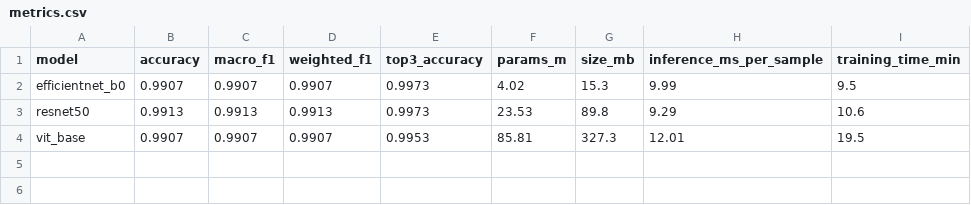
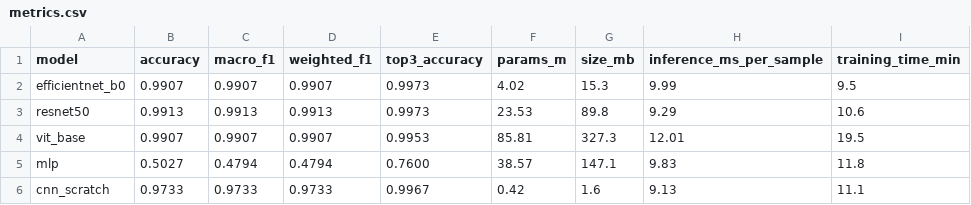
Before and after one commit to MAliTopkara/YZM304-Derin-Ogrenme, a CSV file: proje4/results/metrics.csv, drawn as a sheet.

Commit message:
proje4: 5 model karsilastirmasi + 16 slaytlik sunum + konusma metni
- 2 baseline ekledi: MLP (38.6M params, F1 0.4794) ve CNN Scratch (0.42M, F1 0.9733)
- Toplam 5 model: MLP, CNN Scratch, ResNet50, EfficientNetB0, ViT-Base/16
- Birincil metrik macro-F1 secildi; tum sonuclar bu metrik uzerinden yorumlandi
- Frontend 5 modele genisletildi (modelMeta, baseline/transfer gruplama,
  comparison view 2x rows, MLP icin heatmap placeholder)
- Backend gradcam_utils CNN scratch icin layer4-equivalent target ekledi,
  MLP icin uretim engellendi; /gradcam/all endpoint
- 16 slaytlik IMRAD sunumu (PPTX + PDF + 16 PNG):
  motivasyon (cesitlilik notu) + problem + macro-F1 + veri seti +
  on isleme + MLP/CNN diyagramlari + transfer learning +
  egitim protokolu + 5 model sonuc tablosu (F1 vurgulu) +
  egitim egrileri + sinif-bazli F1 + confusion matrix grid +
  Grad-CAM/EigenCAM + canli demo + sonuc/erisim
- Konusma metni (talk_script.md + PDF): slayt-slayt 30-50 sn metin
  + 23 soruluk Q&A bankasi + sunum sirasinda ipuclari
- Yeni karsilastirma figurleri: comparison_class_f1, comparison_macro_f1_bar
- Refresh script (refresh_comparison_figures.py) ve md_to_pdf.py utility
- README guncellendi (5 model + macro-F1 vurgusu)

```diff
--- a/proje4/results/metrics.csv
+++ b/proje4/results/metrics.csv
@@ -4 +4,3 @@ resnet50,0.9913,0.9913,0.9913,0.9973,23.53,89.8,9.29,10.6
 vit_base,0.9907,0.9907,0.9907,0.9953,85.81,327.3,12.01,19.5
+mlp,0.5027,0.4794,0.4794,0.7600,38.57,147.1,9.83,11.8
+cnn_scratch,0.9733,0.9733,0.9733,0.9967,0.42,1.6,9.13,11.1
```
Also changed, not shown: 52 other files.
